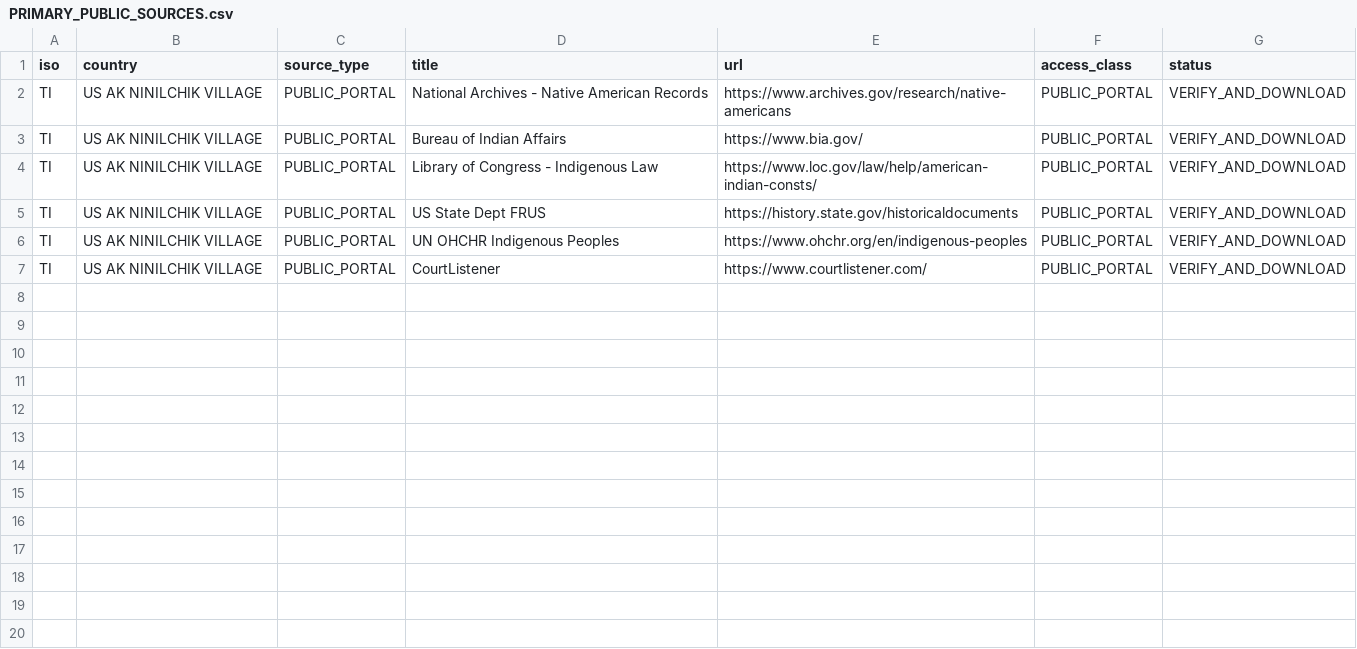
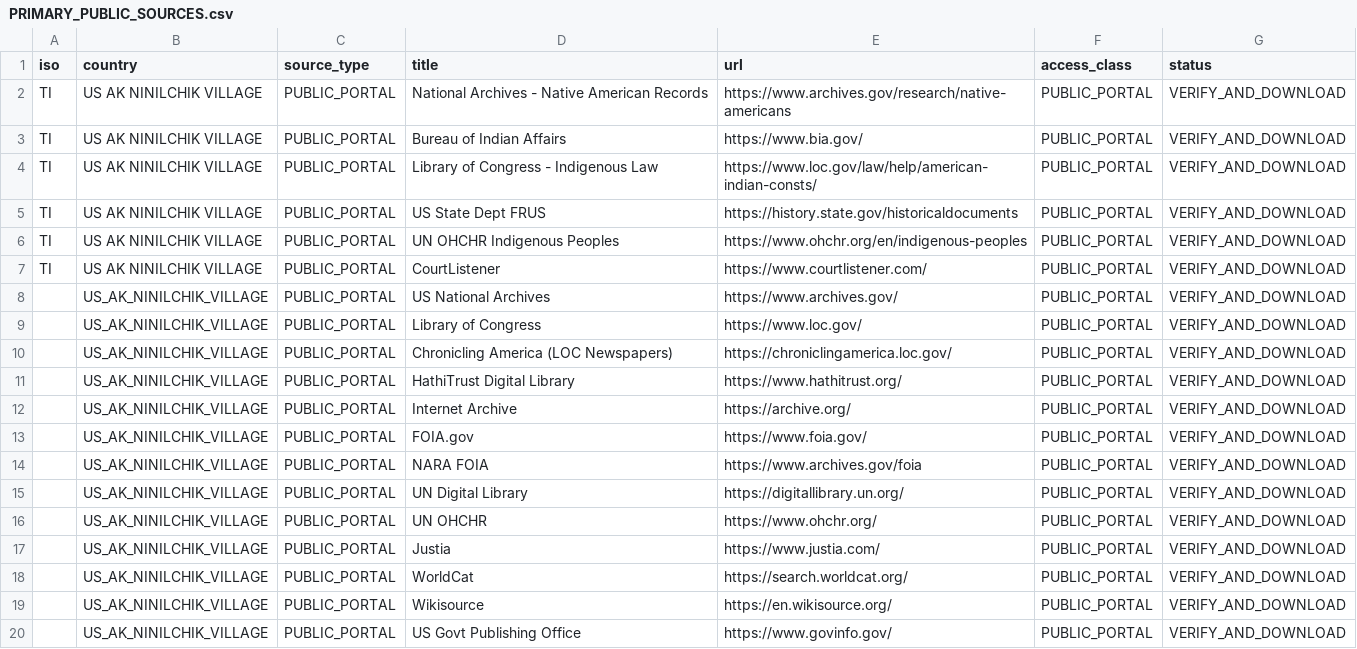
Before and after one commit to GlobalRestitutionAlliance/turtle-island-us-ak-ninilchik-village-master-litigation, a CSV file: 03_Evidentiary_Exhibits/PRIMARY_PUBLIC_SOURCES.csv, drawn as a sheet.

Commit message:
Expand primary public source registries (Batch 2)

```diff
--- a/03_Evidentiary_Exhibits/PRIMARY_PUBLIC_SOURCES.csv
+++ b/03_Evidentiary_Exhibits/PRIMARY_PUBLIC_SOURCES.csv
@@ -7 +7,14 @@ TI,US AK NINILCHIK VILLAGE,PUBLIC_PORTAL,UN OHCHR Indigenous Peoples,https://www
 TI,US AK NINILCHIK VILLAGE,PUBLIC_PORTAL,CourtListener,https://www.courtlistener.com/,PUBLIC_PORTAL,VERIFY_AND_DOWNLOAD
+,US_AK_NINILCHIK_VILLAGE,PUBLIC_PORTAL,US National Archives,https://www.archives.gov/,PUBLIC_PORTAL,VERIFY_AND_DOWNLOAD
+,US_AK_NINILCHIK_VILLAGE,PUBLIC_PORTAL,Library of Congress,https://www.loc.gov/,PUBLIC_PORTAL,VERIFY_AND_DOWNLOAD
+,US_AK_NINILCHIK_VILLAGE,PUBLIC_PORTAL,Chronicling America (LOC Newspapers),https://chroniclingamerica.loc.gov/,PUBLIC_PORTAL,VERIFY_AND_DOWNLOAD
+,US_AK_NINILCHIK_VILLAGE,PUBLIC_PORTAL,HathiTrust Digital Library,https://www.hathitrust.org/,PUBLIC_PORTAL,VERIFY_AND_DOWNLOAD
+,US_AK_NINILCHIK_VILLAGE,PUBLIC_PORTAL,Internet Archive,https://archive.org/,PUBLIC_PORTAL,VERIFY_AND_DOWNLOAD
+,US_AK_NINILCHIK_VILLAGE,PUBLIC_PORTAL,FOIA.gov,https://www.foia.gov/,PUBLIC_PORTAL,VERIFY_AND_DOWNLOAD
+,US_AK_NINILCHIK_VILLAGE,PUBLIC_PORTAL,NARA FOIA,https://www.archives.gov/foia,PUBLIC_PORTAL,VERIFY_AND_DOWNLOAD
+,US_AK_NINILCHIK_VILLAGE,PUBLIC_PORTAL,UN Digital Library,https://digitallibrary.un.org/,PUBLIC_PORTAL,VERIFY_AND_DOWNLOAD
+,US_AK_NINILCHIK_VILLAGE,PUBLIC_PORTAL,UN OHCHR,https://www.ohchr.org/,PUBLIC_PORTAL,VERIFY_AND_DOWNLOAD
+,US_AK_NINILCHIK_VILLAGE,PUBLIC_PORTAL,Justia,https://www.justia.com/,PUBLIC_PORTAL,VERIFY_AND_DOWNLOAD
+,US_AK_NINILCHIK_VILLAGE,PUBLIC_PORTAL,WorldCat,https://search.worldcat.org/,PUBLIC_PORTAL,VERIFY_AND_DOWNLOAD
+,US_AK_NINILCHIK_VILLAGE,PUBLIC_PORTAL,Wikisource,https://en.wikisource.org/,PUBLIC_PORTAL,VERIFY_AND_DOWNLOAD
+,US_AK_NINILCHIK_VILLAGE,PUBLIC_PORTAL,US Govt Publishing Office,https://www.govinfo.gov/,PUBLIC_PORTAL,VERIFY_AND_DOWNLOAD
```
Also changed, not shown: 2 other files.
